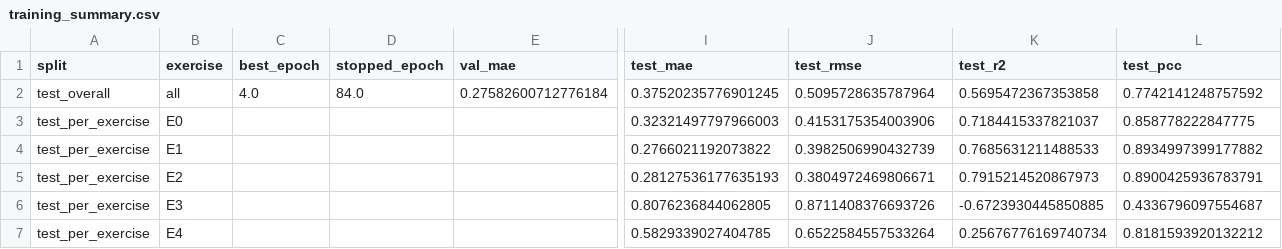
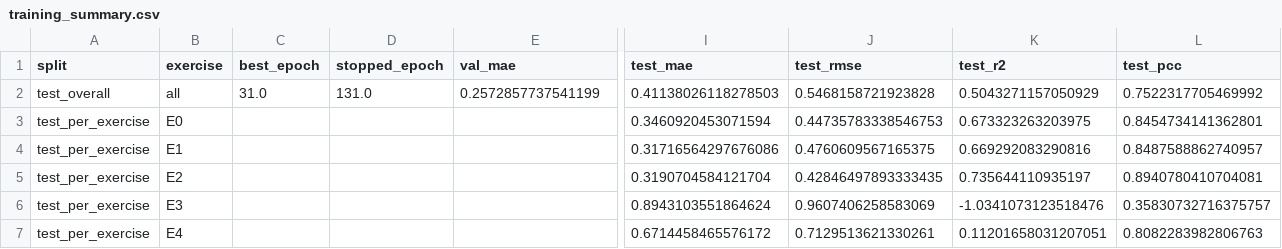
Before and after one commit to Masa-Shaheen/Results, a CSV file: training_summary.csv, drawn as a sheet; only a part is shown, gaps mark what is left out; the diff covers the shown part only; the diff names each change by its address in the sheet, - before the commit and + after, or states it on an @@ line.

Commit message:
Update training results and plots

```diff
--- a/training_summary.csv
+++ b/training_summary.csv
-C2 (best_epoch): 4.0
+C2 (best_epoch): 31.0
-D2 (stopped_epoch): 84.0
+D2 (stopped_epoch): 131.0
-E2 (val_mae): 0.27582600712776184
+E2 (val_mae): 0.2572857737541199
-I2 (test_mae): 0.37520235776901245
+I2 (test_mae): 0.41138026118278503
-J2 (test_rmse): 0.5095728635787964
+J2 (test_rmse): 0.5468158721923828
-K2 (test_r2): 0.5695472367353858
+K2 (test_r2): 0.5043271157050929
-L2 (test_pcc): 0.7742141248757592
+L2 (test_pcc): 0.7522317705469992
-I3 (test_mae): 0.32321497797966003
+I3 (test_mae): 0.3460920453071594
-J3 (test_rmse): 0.4153175354003906
+J3 (test_rmse): 0.44735783338546753
-K3 (test_r2): 0.7184415337821037
+K3 (test_r2): 0.673323263203975
-L3 (test_pcc): 0.858778222847775
+L3 (test_pcc): 0.8454734141362801
-I4 (test_mae): 0.2766021192073822
+I4 (test_mae): 0.31716564297676086
-J4 (test_rmse): 0.3982506990432739
+J4 (test_rmse): 0.4760609567165375
-K4 (test_r2): 0.7685631211488533
+K4 (test_r2): 0.669292083290816
-L4 (test_pcc): 0.8934997399177882
+L4 (test_pcc): 0.8487588862740957
-I5 (test_mae): 0.28127536177635193
+I5 (test_mae): 0.3190704584121704
-J5 (test_rmse): 0.3804972469806671
+J5 (test_rmse): 0.42846497893333435
-K5 (test_r2): 0.7915214520867973
+K5 (test_r2): 0.735644110935197
-L5 (test_pcc): 0.8900425936783791
+L5 (test_pcc): 0.8940780410704081
-I6 (test_mae): 0.8076236844062805
+I6 (test_mae): 0.8943103551864624
-J6 (test_rmse): 0.8711408376693726
+J6 (test_rmse): 0.9607406258583069
-K6 (test_r2): -0.6723930445850885
+K6 (test_r2): -1.0341073123518476
-L6 (test_pcc): 0.4336796097554687
+L6 (test_pcc): 0.35830732716375757
-I7 (test_mae): 0.5829339027404785
+I7 (test_mae): 0.6714458465576172
-J7 (test_rmse): 0.6522584557533264
+J7 (test_rmse): 0.7129513621330261
-K7 (test_r2): 0.25676776169740734
+K7 (test_r2): 0.11201658031207051
-L7 (test_pcc): 0.8181593920132212
+L7 (test_pcc): 0.8082283982806763
```
Also changed, not shown: 23 edited cells elsewhere in this file, 32 other files.
